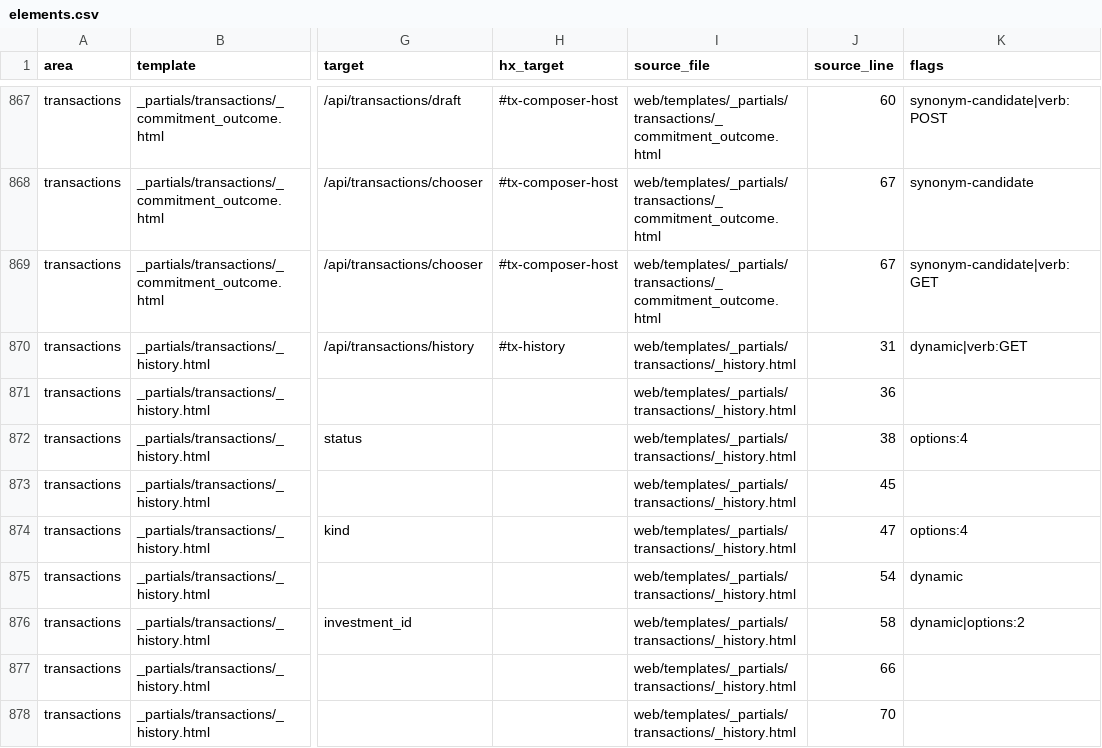
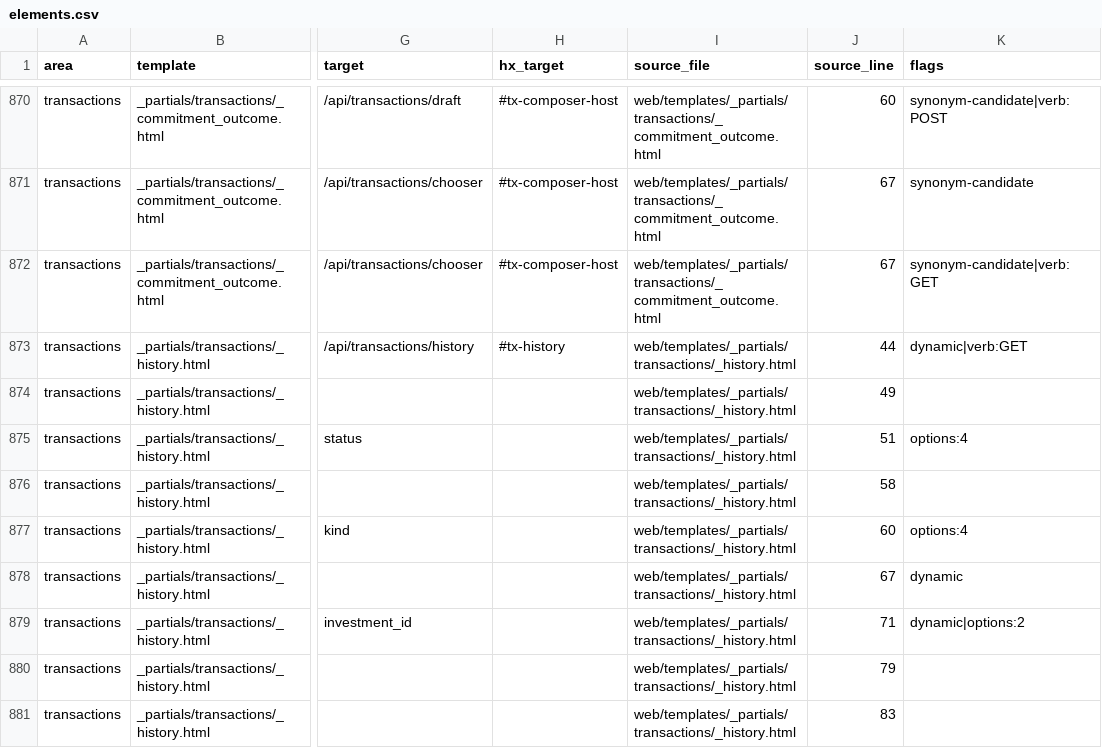
Before and after one commit to ProcessReengineer/PortfoliFLOW, a CSV file: docs/ux/inventory/elements.csv, drawn as a sheet; only a part is shown, gaps mark what is left out; addresses are those after the commit; the diff covers the shown part only; the diff names each change by its address in the sheet, - before the commit and + after, or states it on an @@ line.

```diff
--- a/docs/ux/inventory/elements.csv
+++ b/docs/ux/inventory/elements.csv
-J873 (source_line): 31
+J873 (source_line): 44
-J874 (source_line): 36
+J874 (source_line): 49
-J875 (source_line): 38
+J875 (source_line): 51
-J876 (source_line): 45
+J876 (source_line): 58
-J877 (source_line): 47
+J877 (source_line): 60
-J878 (source_line): 54
+J878 (source_line): 67
-J879 (source_line): 58
+J879 (source_line): 71
-J880 (source_line): 66
+J880 (source_line): 79
-J881 (source_line): 70
+J881 (source_line): 83
```
Also changed, not shown: 7 added rows and 45 edited cells elsewhere in this file, docs/ux/inventory/routes.csv, 19 other files.
